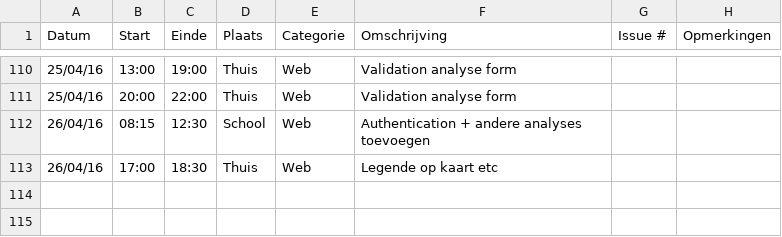
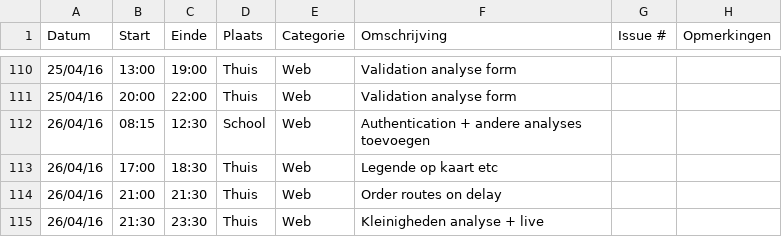
Before and after one commit to ghentlivinglab/Traffic-Travel-Time-Analyzer-2, a CSV file: Mike-BrantsLogboek.csv, drawn as a sheet; only a part is shown, gaps mark what is left out; the diff names each change by its address in the sheet, - before the commit and + after, or states it on an @@ line.

Commit message:
Update periodanalyser + init analyses

```diff
--- a/Mike-BrantsLogboek.csv
+++ b/Mike-BrantsLogboek.csv
+row 114: 26/04/16 | 21:00 | 21:30 | Thuis | Web | Order routes on delay
+row 115: 26/04/16 | 21:30 | 23:30 | Thuis | Web | Kleinigheden analyse + live
```
Also changed, not shown: 17 other files.
